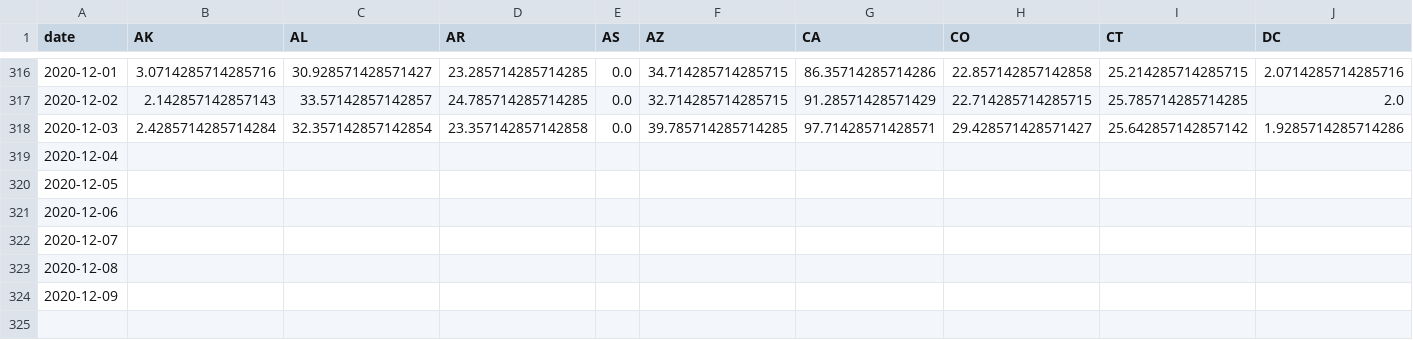
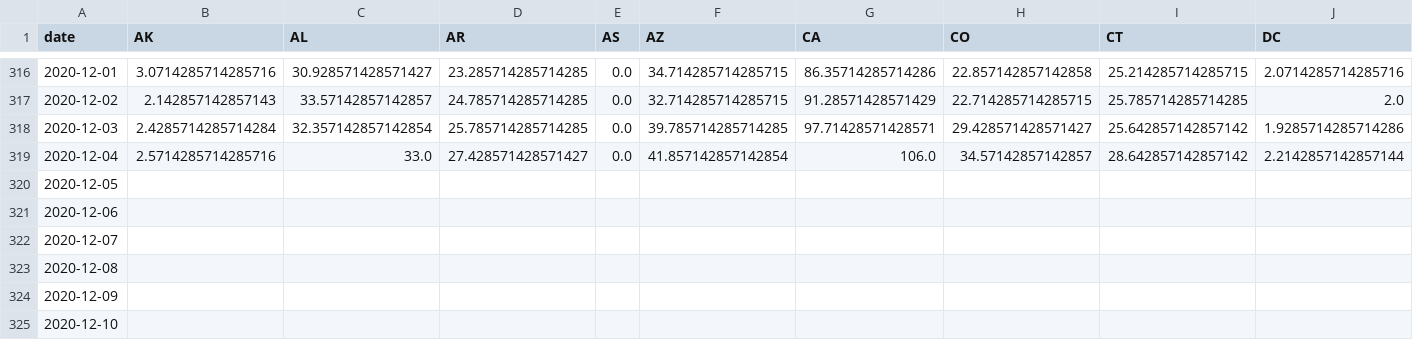
Before and after one commit to jvanderberg/covid-19, a CSV file: state_deaths_daily_14day_centered.csv, drawn as a sheet; only a part is shown, gaps mark what is left out; removed rows and columns are numbered as before the commit, all else as after; rows hold the shown columns only; the diff names each change by its address in the sheet, - before the commit and + after, or states it on an @@ line.

```diff
--- a/state_deaths_daily_14day_centered.csv
+++ b/state_deaths_daily_14day_centered.csv
-D318 (AR): 23.357142857142858
+D318 (AR): 25.785714285714285
-row 319: 2020-12-04
+row 319: 2020-12-04 | 2.5714285714285716 | 33.0 | 27.428571428571427 | 0.0 | 41.857142857142854 | 106.0 | 34.57142857142857 | 28.642857142857142 | 2.2142857142857144
+row 325: 2020-12-10
```
Also changed, not shown: regional_all.csv, regional_north_south.csv, 47 other files.
